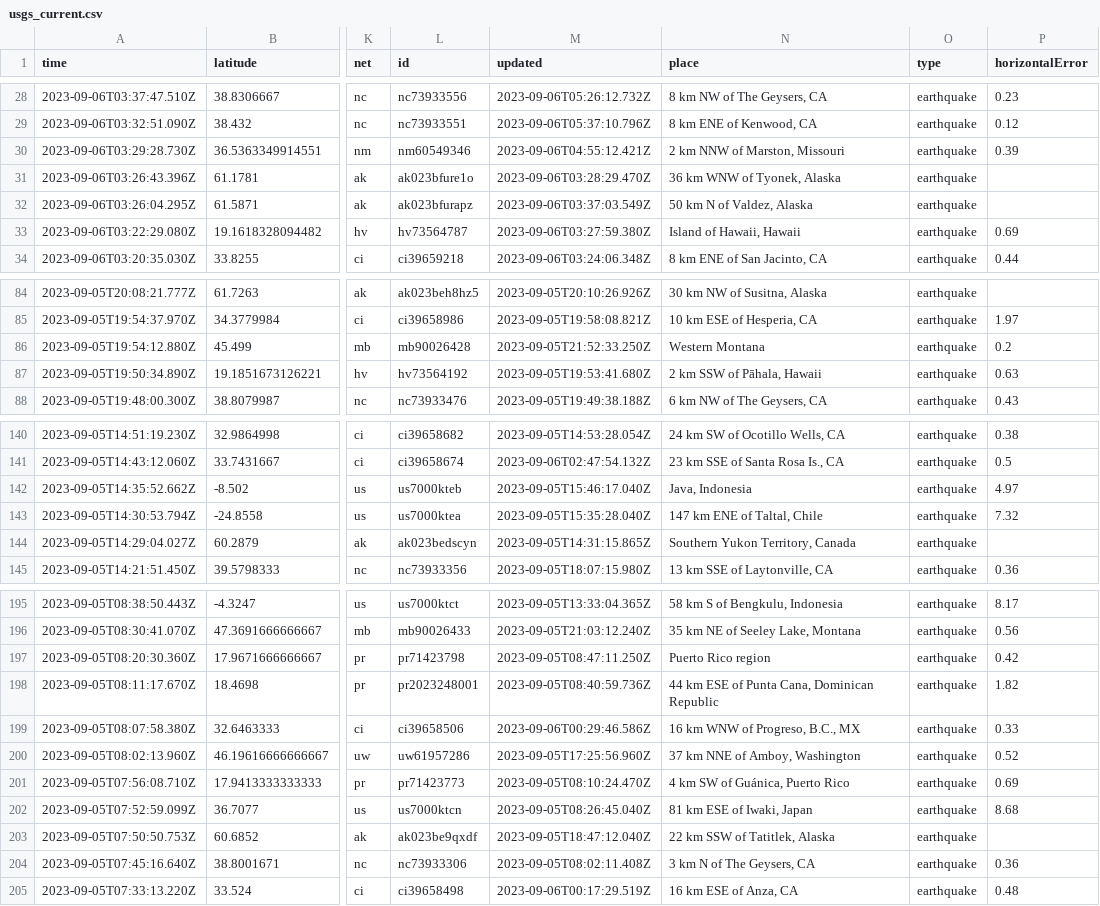
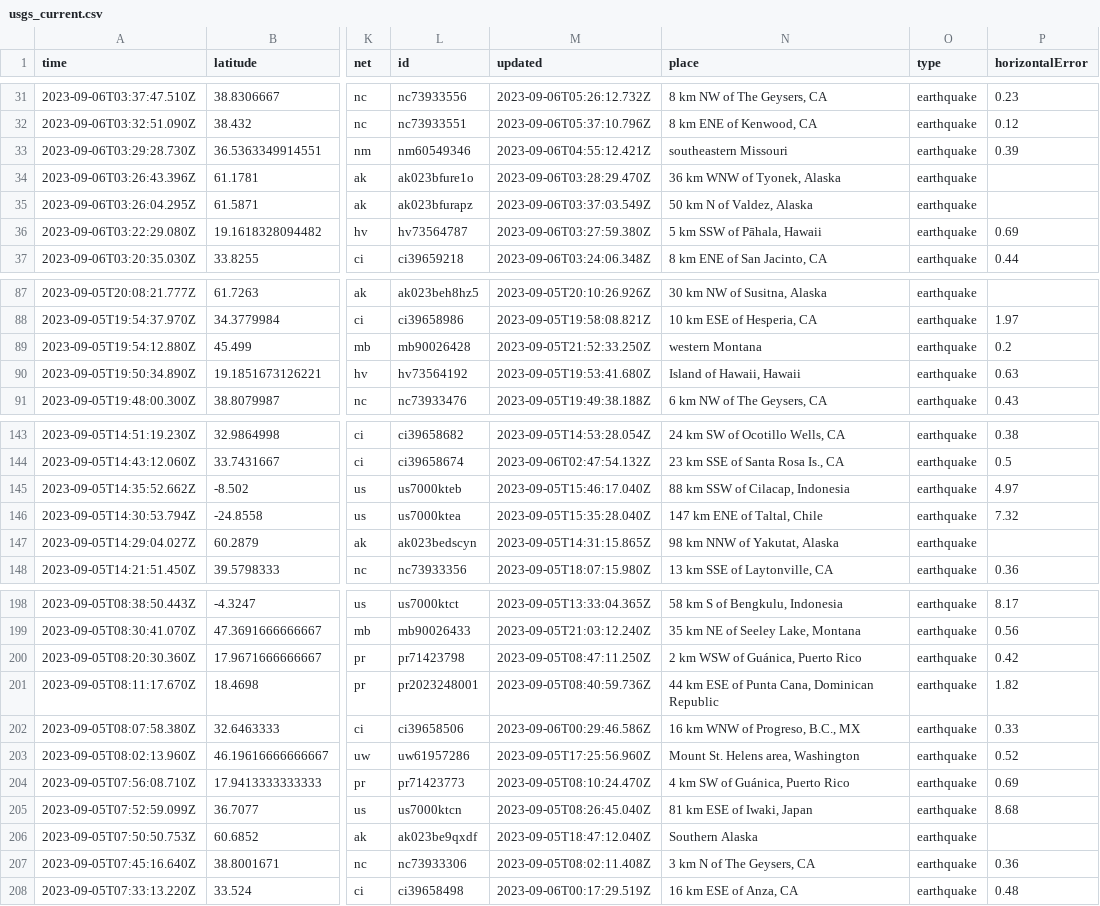
Before and after one commit to carlappen/nicar23-github-actions, a CSV file: usgs_current.csv, drawn as a sheet; only a part is shown, gaps mark what is left out; addresses are those after the commit; the diff covers the shown part only; the diff names each change by its address in the sheet, - before the commit and + after, or states it on an @@ line.

```diff
--- a/usgs_current.csv
+++ b/usgs_current.csv
-N33 (place): 2 km NNW of Marston, Missouri
+N33 (place): southeastern Missouri
-N36 (place): Island of Hawaii, Hawaii
+N36 (place): 5 km SSW of Pāhala, Hawaii
-N89 (place): Western Montana
+N89 (place): western Montana
-N90 (place): 2 km SSW of Pāhala, Hawaii
+N90 (place): Island of Hawaii, Hawaii
-N145 (place): Java, Indonesia
+N145 (place): 88 km SSW of Cilacap, Indonesia
-N147 (place): Southern Yukon Territory, Canada
+N147 (place): 98 km NNW of Yakutat, Alaska
-N200 (place): Puerto Rico region
+N200 (place): 2 km WSW of Guánica, Puerto Rico
-N203 (place): 37 km NNE of Amboy, Washington
+N203 (place): Mount St. Helens area, Washington
-N206 (place): 22 km SSW of Tatitlek, Alaska
+N206 (place): Southern Alaska
```
Also changed, not shown: 4 added rows, 1 removed row and 29 edited cells elsewhere in this file.
